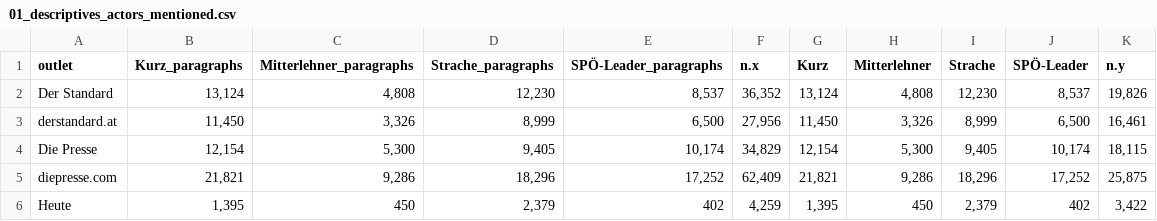
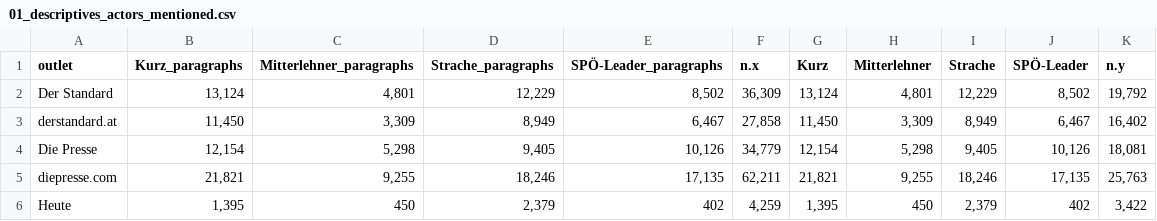
Before and after one commit to compcommlab/inseratenaffaere, a CSV file: tables/01_descriptives_actors_mentioned.csv, drawn as a sheet; only a part is shown; the diff covers the shown part only.

```diff
--- a/tables/01_descriptives_actors_mentioned.csv
+++ b/tables/01_descriptives_actors_mentioned.csv
@@ -1,6 +1,6 @@
 outlet,Kurz_paragraphs,Mitterlehner_paragraphs,Strache_paragraphs,SPÖ-Leader_paragraphs,n.x,Kurz,Mitterlehner,Strache,SPÖ-Leader,n.y
-Der Standard," 13,124"," 4,808"," 12,230","  8,537"," 36,352"," 13,124"," 4,808"," 12,230","  8,537"," 19,826"
-derstandard.at," 11,450"," 3,326","  8,999","  6,500"," 27,956"," 11,450"," 3,326","  8,999","  6,500"," 16,461"
-Die Presse," 12,154"," 5,300","  9,405"," 10,174"," 34,829"," 12,154"," 5,300","  9,405"," 10,174"," 18,115"
-diepresse.com," 21,821"," 9,286"," 18,296"," 17,252"," 62,409"," 21,821"," 9,286"," 18,296"," 17,252"," 25,875"
+Der Standard," 13,124"," 4,801"," 12,229","  8,502"," 36,309"," 13,124"," 4,801"," 12,229","  8,502"," 19,792"
+derstandard.at," 11,450"," 3,309","  8,949","  6,467"," 27,858"," 11,450"," 3,309","  8,949","  6,467"," 16,402"
+Die Presse," 12,154"," 5,298","  9,405"," 10,126"," 34,779"," 12,154"," 5,298","  9,405"," 10,126"," 18,081"
+diepresse.com," 21,821"," 9,255"," 18,246"," 17,135"," 62,211"," 21,821"," 9,255"," 18,246"," 17,135"," 25,763"
 Heute,"  1,395",   450,"  2,379",    402,"  4,259","  1,395",   450,"  2,379",    402,"  3,422"
```
Also changed, not shown: 118 edited cells elsewhere in this file, tables/01_descriptives_parties_mentioned.csv, 48 other files.
